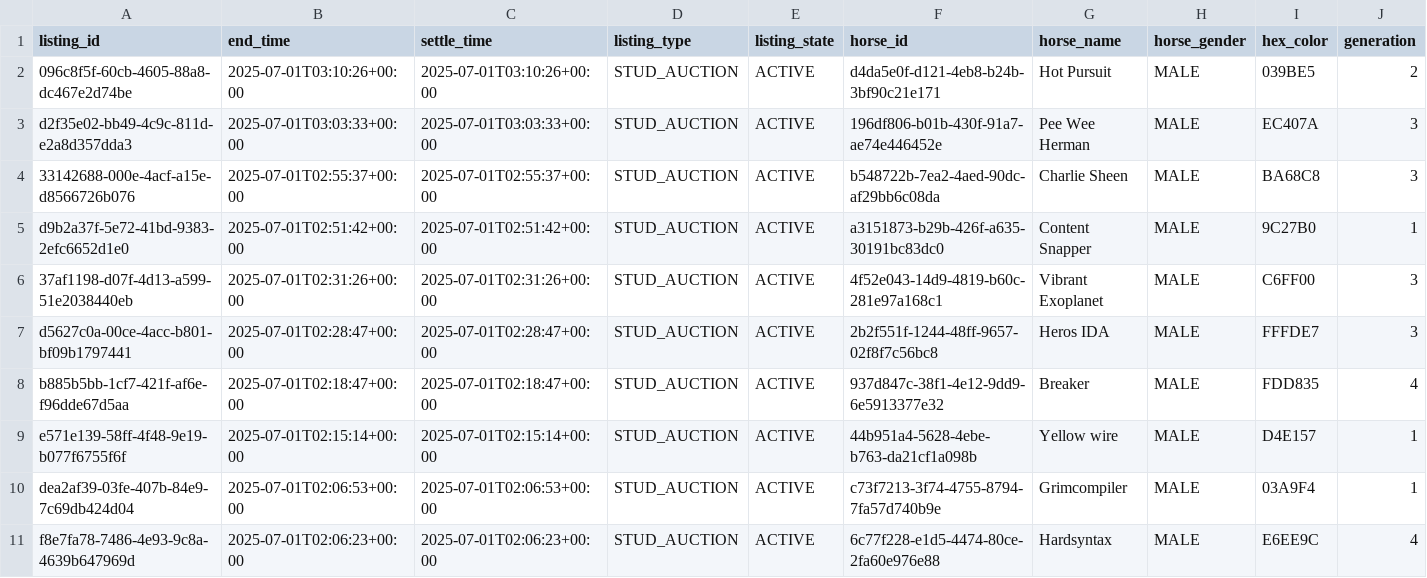
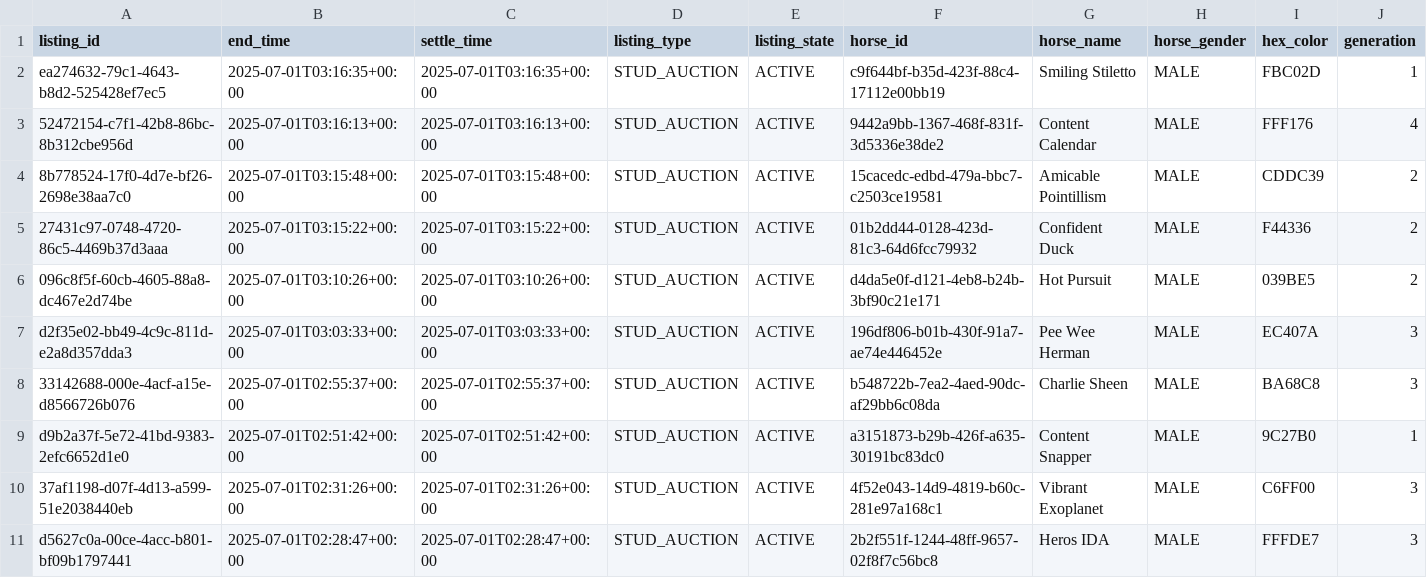
Before and after one commit to myblood-tempest/completed-auctions, a CSV file: 97991_2025-07-01_auctions.csv, drawn as a sheet; only a part is shown; the shorter side is filled out with more unchanged rows; rows hold the shown columns only; the diff names each change by its address in the sheet, - before the commit and + after, or states it on an @@ line.

Commit message:
Add 1 auction data files - 2025-06-30 19:17:12 UTC

```diff
--- a/97991_2025-07-01_auctions.csv
+++ b/97991_2025-07-01_auctions.csv
+row 2: ea274632-79c1-4643-b8d2-525428ef7ec5 | 2025-07-01T03:16:35+00:00 | 2025-07-01T03:16:35+00:00 | STUD_AUCTION | ACTIVE | c9f644bf-b35d-423f-88c4-17112e00bb19 | Smiling Stiletto | MALE | FBC02D | 1
+row 3: 52472154-c7f1-42b8-86bc-8b312cbe956d | 2025-07-01T03:16:13+00:00 | 2025-07-01T03:16:13+00:00 | STUD_AUCTION | ACTIVE | 9442a9bb-1367-468f-831f-3d5336e38de2 | Content Calendar | MALE | FFF176 | 4
+row 4: 8b778524-17f0-4d7e-bf26-2698e38aa7c0 | 2025-07-01T03:15:48+00:00 | 2025-07-01T03:15:48+00:00 | STUD_AUCTION | ACTIVE | 15cacedc-edbd-479a-bbc7-c2503ce19581 | Amicable Pointillism | MALE | CDDC39 | 2
+row 5: 27431c97-0748-4720-86c5-4469b37d3aaa | 2025-07-01T03:15:22+00:00 | 2025-07-01T03:15:22+00:00 | STUD_AUCTION | ACTIVE | 01b2dd44-0128-423d-81c3-64d6fcc79932 | Confident Duck | MALE | F44336 | 2
```
Also changed, not shown: 1 other file.
